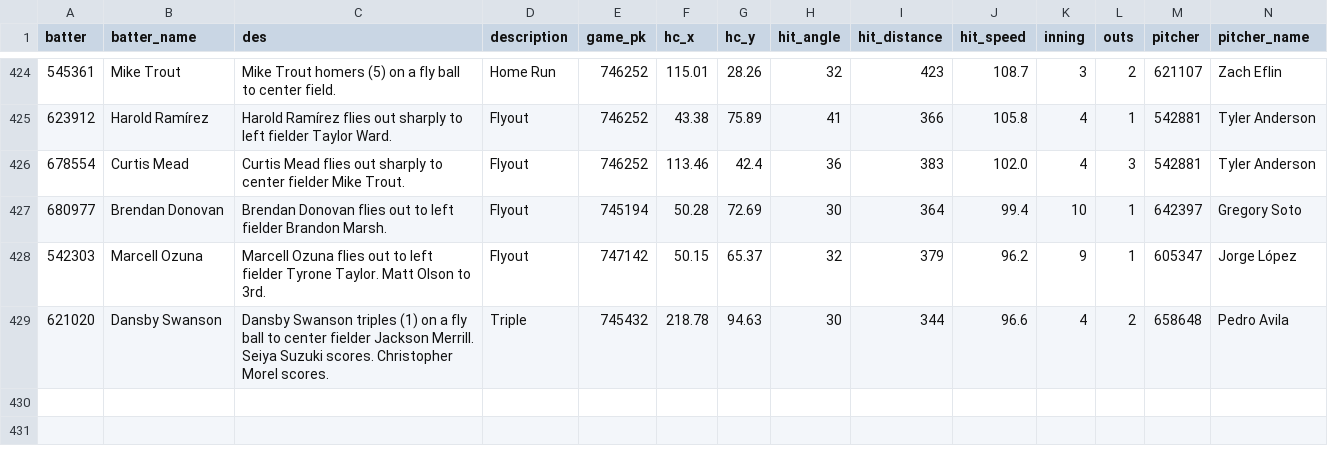
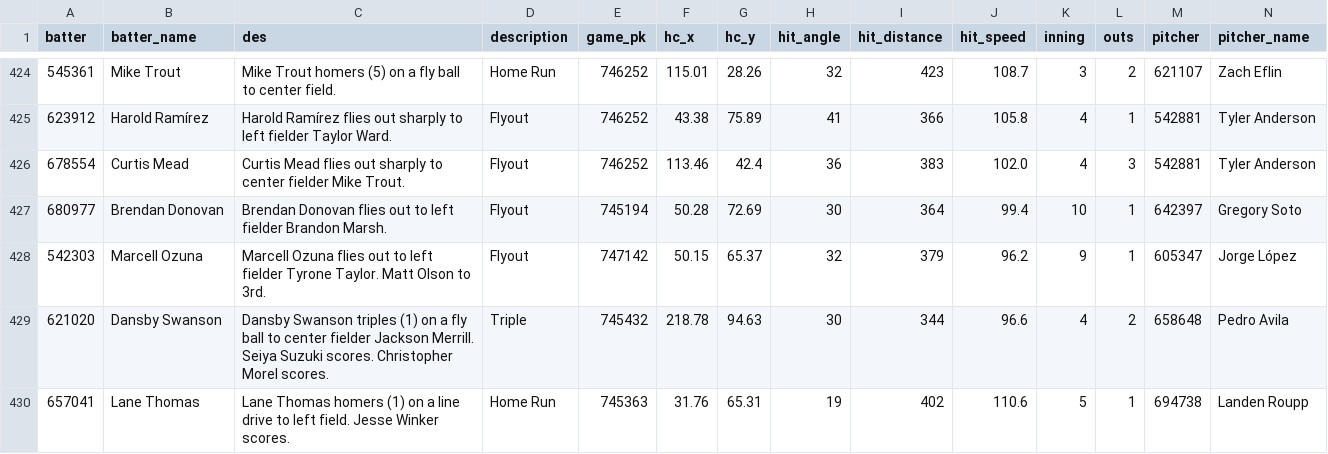
Before and after one commit to NimbleValley/home-run-api, a CSV file: site/data/2024.csv, drawn as a sheet; only a part is shown, gaps mark what is left out; rows hold the shown columns only; the diff names each change by its address in the sheet, - before the commit and + after, or states it on an @@ line.

Commit message:
Upload data

```diff
--- a/site/data/2024.csv
+++ b/site/data/2024.csv
+row 430: 657041 | Lane Thomas | Lane Thomas homers (1) on a line drive to left field. Jesse Winker scores. | Home Run | 745363 | 31.76 | 65.31 | 19 | 402 | 110.6 | 5 | 1 | 694738 | Landen Roupp
```
Also changed, not shown: 31 other files.
